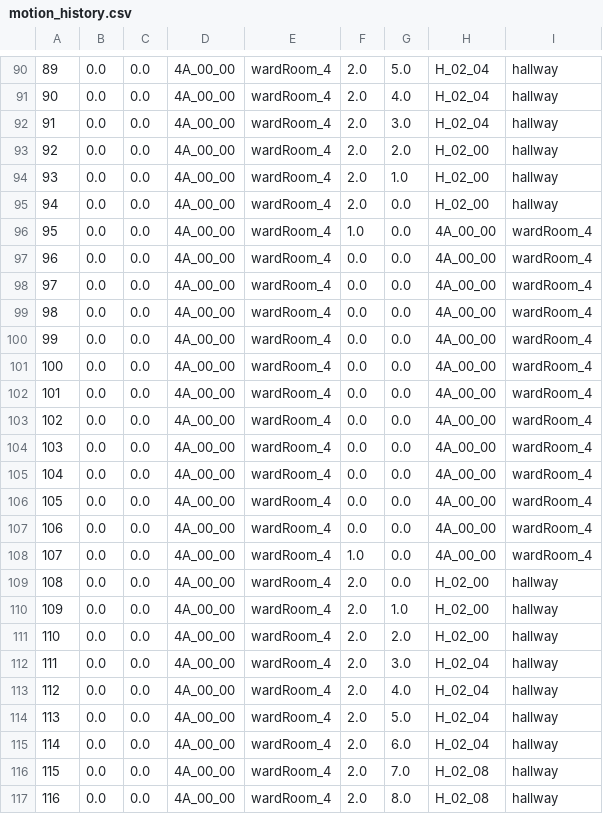
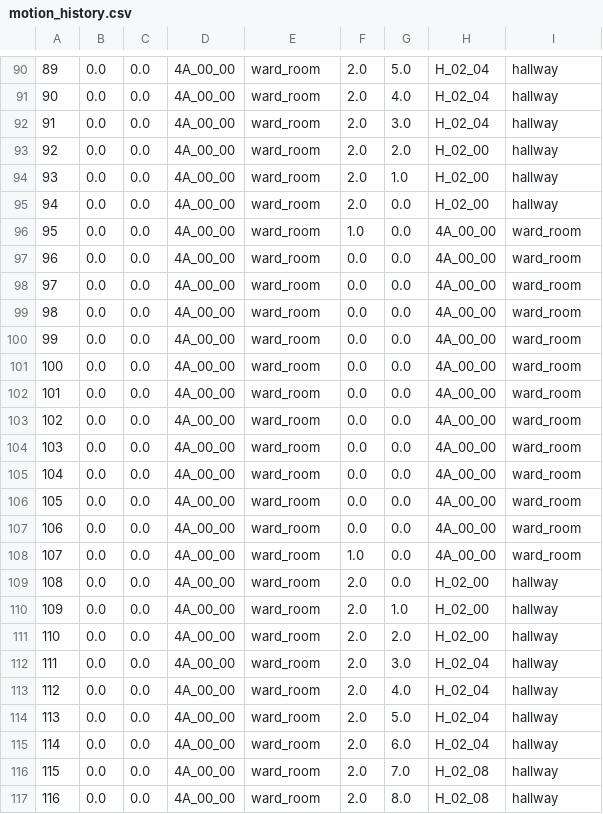
Before and after one commit to kazunosuke1108/gpt_supporter, a CSV file: gpt_supporter_modules/sources/motion_history.csv, drawn as a sheet; only a part is shown, gaps mark what is left out; the diff covers the shown part only.

```diff
--- a/gpt_supporter_modules/sources/motion_history.csv
+++ b/gpt_supporter_modules/sources/motion_history.csv
@@ -90,28 +90,28 @@
-89,0.0,0.0,4A_00_00,wardRoom_4,2.0,5.0,H_02_04,hallway
-90,0.0,0.0,4A_00_00,wardRoom_4,2.0,4.0,H_02_04,hallway
-91,0.0,0.0,4A_00_00,wardRoom_4,2.0,3.0,H_02_04,hallway
-92,0.0,0.0,4A_00_00,wardRoom_4,2.0,2.0,H_02_00,hallway
-93,0.0,0.0,4A_00_00,wardRoom_4,2.0,1.0,H_02_00,hallway
-94,0.0,0.0,4A_00_00,wardRoom_4,2.0,0.0,H_02_00,hallway
-95,0.0,0.0,4A_00_00,wardRoom_4,1.0,0.0,4A_00_00,wardRoom_4
-96,0.0,0.0,4A_00_00,wardRoom_4,0.0,0.0,4A_00_00,wardRoom_4
-97,0.0,0.0,4A_00_00,wardRoom_4,0.0,0.0,4A_00_00,wardRoom_4
-98,0.0,0.0,4A_00_00,wardRoom_4,0.0,0.0,4A_00_00,wardRoom_4
-99,0.0,0.0,4A_00_00,wardRoom_4,0.0,0.0,4A_00_00,wardRoom_4
-100,0.0,0.0,4A_00_00,wardRoom_4,0.0,0.0,4A_00_00,wardRoom_4
-101,0.0,0.0,4A_00_00,wardRoom_4,0.0,0.0,4A_00_00,wardRoom_4
-102,0.0,0.0,4A_00_00,wardRoom_4,0.0,0.0,4A_00_00,wardRoom_4
-103,0.0,0.0,4A_00_00,wardRoom_4,0.0,0.0,4A_00_00,wardRoom_4
-104,0.0,0.0,4A_00_00,wardRoom_4,0.0,0.0,4A_00_00,wardRoom_4
-105,0.0,0.0,4A_00_00,wardRoom_4,0.0,0.0,4A_00_00,wardRoom_4
-106,0.0,0.0,4A_00_00,wardRoom_4,0.0,0.0,4A_00_00,wardRoom_4
-107,0.0,0.0,4A_00_00,wardRoom_4,1.0,0.0,4A_00_00,wardRoom_4
-108,0.0,0.0,4A_00_00,wardRoom_4,2.0,0.0,H_02_00,hallway
-109,0.0,0.0,4A_00_00,wardRoom_4,2.0,1.0,H_02_00,hallway
-110,0.0,0.0,4A_00_00,wardRoom_4,2.0,2.0,H_02_00,hallway
-111,0.0,0.0,4A_00_00,wardRoom_4,2.0,3.0,H_02_04,hallway
-112,0.0,0.0,4A_00_00,wardRoom_4,2.0,4.0,H_02_04,hallway
-113,0.0,0.0,4A_00_00,wardRoom_4,2.0,5.0,H_02_04,hallway
-114,0.0,0.0,4A_00_00,wardRoom_4,2.0,6.0,H_02_04,hallway
-115,0.0,0.0,4A_00_00,wardRoom_4,2.0,7.0,H_02_08,hallway
-116,0.0,0.0,4A_00_00,wardRoom_4,2.0,8.0,H_02_08,hallway
+89,0.0,0.0,4A_00_00,ward_room,2.0,5.0,H_02_04,hallway
+90,0.0,0.0,4A_00_00,ward_room,2.0,4.0,H_02_04,hallway
+91,0.0,0.0,4A_00_00,ward_room,2.0,3.0,H_02_04,hallway
+92,0.0,0.0,4A_00_00,ward_room,2.0,2.0,H_02_00,hallway
+93,0.0,0.0,4A_00_00,ward_room,2.0,1.0,H_02_00,hallway
+94,0.0,0.0,4A_00_00,ward_room,2.0,0.0,H_02_00,hallway
+95,0.0,0.0,4A_00_00,ward_room,1.0,0.0,4A_00_00,ward_room
+96,0.0,0.0,4A_00_00,ward_room,0.0,0.0,4A_00_00,ward_room
+97,0.0,0.0,4A_00_00,ward_room,0.0,0.0,4A_00_00,ward_room
+98,0.0,0.0,4A_00_00,ward_room,0.0,0.0,4A_00_00,ward_room
+99,0.0,0.0,4A_00_00,ward_room,0.0,0.0,4A_00_00,ward_room
+100,0.0,0.0,4A_00_00,ward_room,0.0,0.0,4A_00_00,ward_room
+101,0.0,0.0,4A_00_00,ward_room,0.0,0.0,4A_00_00,ward_room
+102,0.0,0.0,4A_00_00,ward_room,0.0,0.0,4A_00_00,ward_room
+103,0.0,0.0,4A_00_00,ward_room,0.0,0.0,4A_00_00,ward_room
+104,0.0,0.0,4A_00_00,ward_room,0.0,0.0,4A_00_00,ward_room
+105,0.0,0.0,4A_00_00,ward_room,0.0,0.0,4A_00_00,ward_room
+106,0.0,0.0,4A_00_00,ward_room,0.0,0.0,4A_00_00,ward_room
+107,0.0,0.0,4A_00_00,ward_room,1.0,0.0,4A_00_00,ward_room
+108,0.0,0.0,4A_00_00,ward_room,2.0,0.0,H_02_00,hallway
+109,0.0,0.0,4A_00_00,ward_room,2.0,1.0,H_02_00,hallway
+110,0.0,0.0,4A_00_00,ward_room,2.0,2.0,H_02_00,hallway
+111,0.0,0.0,4A_00_00,ward_room,2.0,3.0,H_02_04,hallway
+112,0.0,0.0,4A_00_00,ward_room,2.0,4.0,H_02_04,hallway
+113,0.0,0.0,4A_00_00,ward_room,2.0,5.0,H_02_04,hallway
+114,0.0,0.0,4A_00_00,ward_room,2.0,6.0,H_02_04,hallway
+115,0.0,0.0,4A_00_00,ward_room,2.0,7.0,H_02_08,hallway
+116,0.0,0.0,4A_00_00,ward_room,2.0,8.0,H_02_08,hallway
```
Also changed, not shown: 75 edited cells elsewhere in this file, 9 other files.
